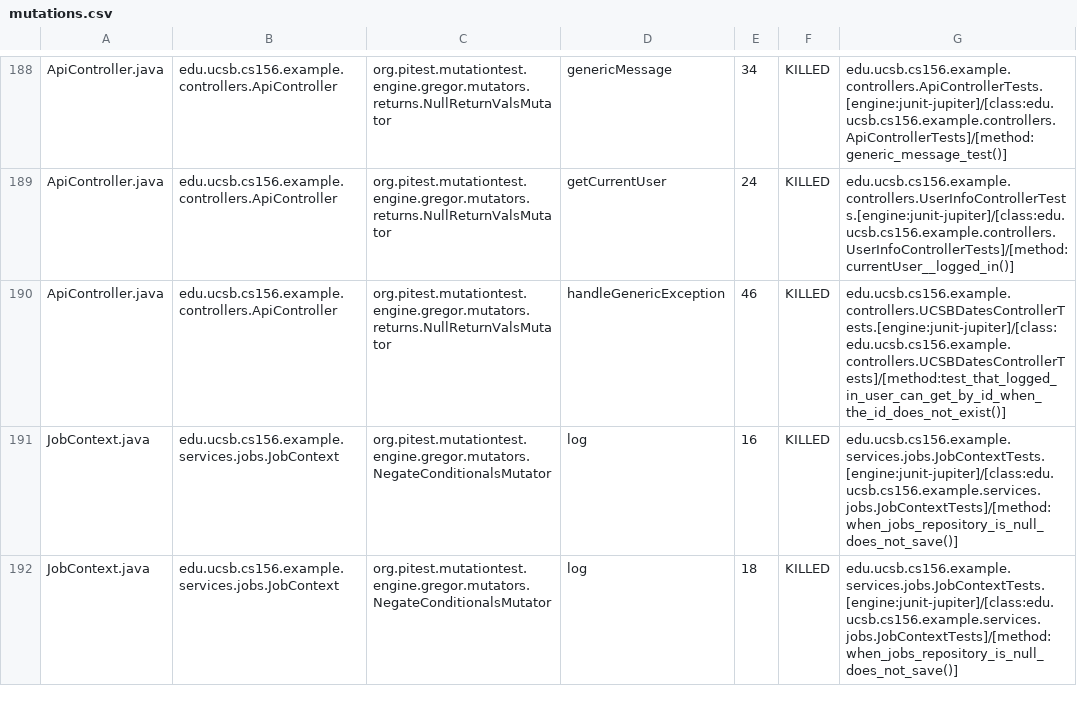
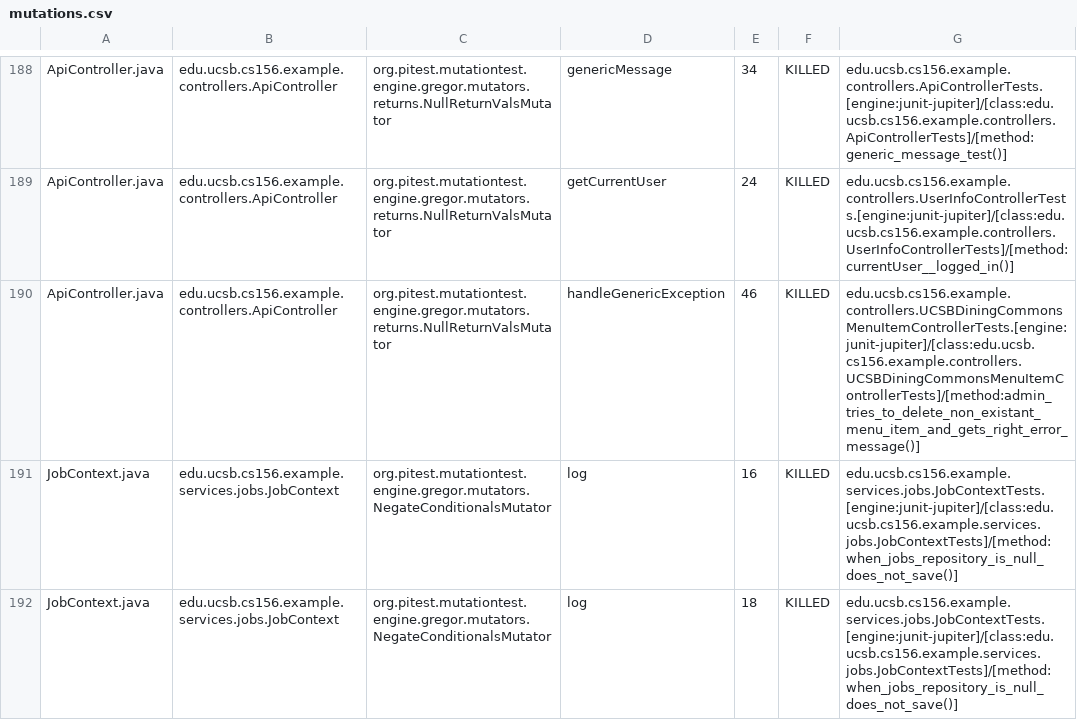
Before and after one commit to ucsb-cs156-s26/team02-s26-05, a CSV file: prs/123/pitest/mutations.csv, drawn as a sheet; only a part is shown, gaps mark what is left out.

Commit message:
Deploying to gh-pages from @ ucsb-cs156-s26/team02-s26-05@1794a209755c65633128c46534038de4911f2091 🚀

```diff
--- a/prs/123/pitest/mutations.csv
+++ b/prs/123/pitest/mutations.csv
@@ -189,3 +189,3 @@ ApiController.java,edu.ucsb.cs156.example.controllers.ApiController,org.pitest.m
 ApiController.java,edu.ucsb.cs156.example.controllers.ApiController,org.pitest.mutationtest.engine.gregor.mutators.returns.NullReturnValsMutator,getCurrentUser,24,KILLED,edu.ucsb.cs156.example.controllers.UserInfoControllerTests.[engine:junit-jupiter]/[class:edu.ucsb.cs156.example.controllers.UserInfoControllerTests]/[method:currentUser__logged_in()]
-ApiController.java,edu.ucsb.cs156.example.controllers.ApiController,org.pitest.mutationtest.engine.gregor.mutators.returns.NullReturnValsMutator,handleGenericException,46,KILLED,edu.ucsb.cs156.example.controllers.UCSBDatesControllerTests.[engine:junit-jupiter]/[class:edu.ucsb.cs156.example.controllers.UCSBDatesControllerTests]/[method:test_that_logged_in_user_can_get_by_id_when_the_id_does_not_exist()]
+ApiController.java,edu.ucsb.cs156.example.controllers.ApiController,org.pitest.mutationtest.engine.gregor.mutators.returns.NullReturnValsMutator,handleGenericException,46,KILLED,edu.ucsb.cs156.example.controllers.UCSBDiningCommonsMenuItemControllerTests.[engine:junit-jupiter]/[class:edu.ucsb.cs156.example.controllers.UCSBDiningCommonsMenuItemControllerTests]/[method:admin_tries_to_delete_non_existant_menu_item_and_gets_right_error_message()]
 JobContext.java,edu.ucsb.cs156.example.services.jobs.JobContext,org.pitest.mutationtest.engine.gregor.mutators.NegateConditionalsMutator,log,16,KILLED,edu.ucsb.cs156.example.services.jobs.JobContextTests.[engine:junit-jupiter]/[class:edu.ucsb.cs156.example.services.jobs.JobContextTests]/[method:when_jobs_repository_is_null_does_not_save()]
```
Also changed, not shown: 22 other files.
